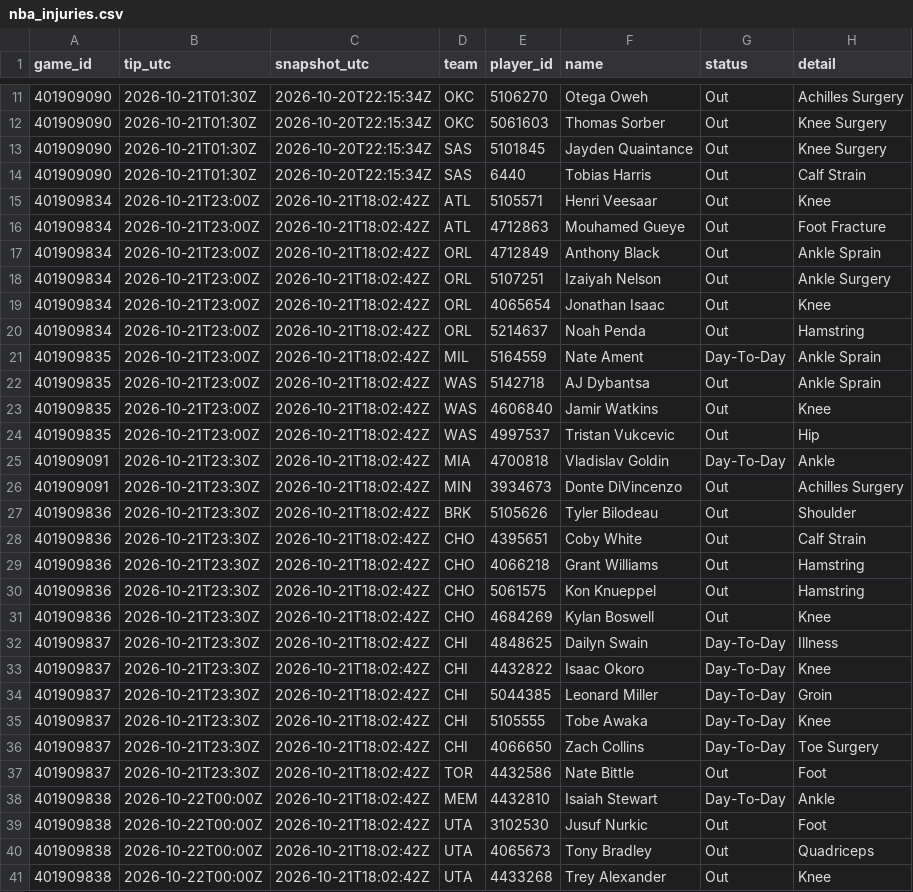
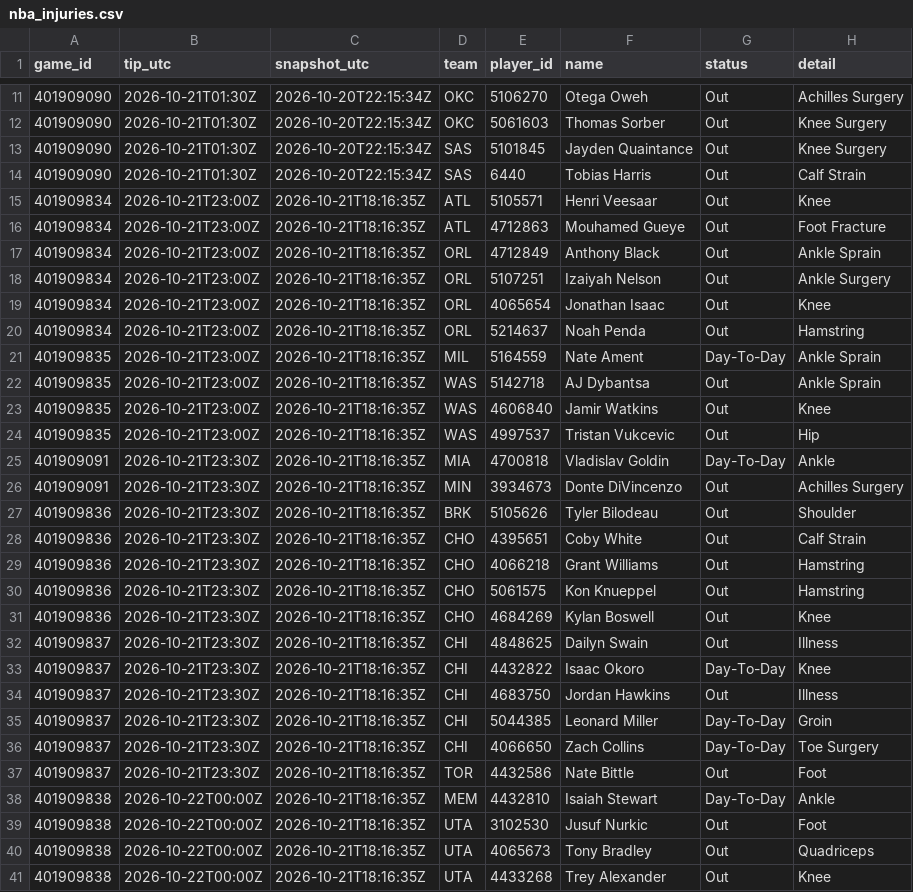
Before and after one commit to Dave356w/nba-matchups, a CSV file: data/nba_injuries.csv, drawn as a sheet; only a part is shown, gaps mark what is left out; the diff covers the shown part only.

```diff
--- a/data/nba_injuries.csv
+++ b/data/nba_injuries.csv
@@ -14,28 +14,28 @@ game_id,tip_utc,snapshot_utc,team,player_id,name,status,detail
 401909090,2026-10-21T01:30Z,2026-10-20T22:15:34Z,SAS,6440,Tobias Harris,Out,Calf Strain
-401909834,2026-10-21T23:00Z,2026-10-21T18:02:42Z,ATL,5105571,Henri Veesaar,Out,Knee
-401909834,2026-10-21T23:00Z,2026-10-21T18:02:42Z,ATL,4712863,Mouhamed Gueye,Out,Foot Fracture
-401909834,2026-10-21T23:00Z,2026-10-21T18:02:42Z,ORL,4712849,Anthony Black,Out,Ankle Sprain
-401909834,2026-10-21T23:00Z,2026-10-21T18:02:42Z,ORL,5107251,Izaiyah Nelson,Out,Ankle Surgery
-401909834,2026-10-21T23:00Z,2026-10-21T18:02:42Z,ORL,4065654,Jonathan Isaac,Out,Knee
-401909834,2026-10-21T23:00Z,2026-10-21T18:02:42Z,ORL,5214637,Noah Penda,Out,Hamstring
-401909835,2026-10-21T23:00Z,2026-10-21T18:02:42Z,MIL,5164559,Nate Ament,Day-To-Day,Ankle Sprain
-401909835,2026-10-21T23:00Z,2026-10-21T18:02:42Z,WAS,5142718,AJ Dybantsa,Out,Ankle Sprain
-401909835,2026-10-21T23:00Z,2026-10-21T18:02:42Z,WAS,4606840,Jamir Watkins,Out,Knee
-401909835,2026-10-21T23:00Z,2026-10-21T18:02:42Z,WAS,4997537,Tristan Vukcevic,Out,Hip
-401909091,2026-10-21T23:30Z,2026-10-21T18:02:42Z,MIA,4700818,Vladislav Goldin,Day-To-Day,Ankle
-401909091,2026-10-21T23:30Z,2026-10-21T18:02:42Z,MIN,3934673,Donte DiVincenzo,Out,Achilles Surgery
-401909836,2026-10-21T23:30Z,2026-10-21T18:02:42Z,BRK,5105626,Tyler Bilodeau,Out,Shoulder
-401909836,2026-10-21T23:30Z,2026-10-21T18:02:42Z,CHO,4395651,Coby White,Out,Calf Strain
-401909836,2026-10-21T23:30Z,2026-10-21T18:02:42Z,CHO,4066218,Grant Williams,Out,Hamstring
-401909836,2026-10-21T23:30Z,2026-10-21T18:02:42Z,CHO,5061575,Kon Knueppel,Out,Hamstring
-401909836,2026-10-21T23:30Z,2026-10-21T18:02:42Z,CHO,4684269,Kylan Boswell,Out,Knee
-401909837,2026-10-21T23:30Z,2026-10-21T18:02:42Z,CHI,4848625,Dailyn Swain,Day-To-Day,Illness
-401909837,2026-10-21T23:30Z,2026-10-21T18:02:42Z,CHI,4432822,Isaac Okoro,Day-To-Day,Knee
-401909837,2026-10-21T23:30Z,2026-10-21T18:02:42Z,CHI,5044385,Leonard Miller,Day-To-Day,Groin
-401909837,2026-10-21T23:30Z,2026-10-21T18:02:42Z,CHI,5105555,Tobe Awaka,Day-To-Day,Knee
-401909837,2026-10-21T23:30Z,2026-10-21T18:02:42Z,CHI,4066650,Zach Collins,Day-To-Day,Toe Surgery
-401909837,2026-10-21T23:30Z,2026-10-21T18:02:42Z,TOR,4432586,Nate Bittle,Out,Foot
-401909838,2026-10-22T00:00Z,2026-10-21T18:02:42Z,MEM,4432810,Isaiah Stewart,Day-To-Day,Ankle
-401909838,2026-10-22T00:00Z,2026-10-21T18:02:42Z,UTA,3102530,Jusuf Nurkic,Out,Foot
-401909838,2026-10-22T00:00Z,2026-10-21T18:02:42Z,UTA,4065673,Tony Bradley,Out,Quadriceps
-401909838,2026-10-22T00:00Z,2026-10-21T18:02:42Z,UTA,4433268,Trey Alexander,Out,Knee
+401909834,2026-10-21T23:00Z,2026-10-21T18:16:35Z,ATL,5105571,Henri Veesaar,Out,Knee
+401909834,2026-10-21T23:00Z,2026-10-21T18:16:35Z,ATL,4712863,Mouhamed Gueye,Out,Foot Fracture
+401909834,2026-10-21T23:00Z,2026-10-21T18:16:35Z,ORL,4712849,Anthony Black,Out,Ankle Sprain
+401909834,2026-10-21T23:00Z,2026-10-21T18:16:35Z,ORL,5107251,Izaiyah Nelson,Out,Ankle Surgery
+401909834,2026-10-21T23:00Z,2026-10-21T18:16:35Z,ORL,4065654,Jonathan Isaac,Out,Knee
+401909834,2026-10-21T23:00Z,2026-10-21T18:16:35Z,ORL,5214637,Noah Penda,Out,Hamstring
+401909835,2026-10-21T23:00Z,2026-10-21T18:16:35Z,MIL,5164559,Nate Ament,Day-To-Day,Ankle Sprain
+401909835,2026-10-21T23:00Z,2026-10-21T18:16:35Z,WAS,5142718,AJ Dybantsa,Out,Ankle Sprain
+401909835,2026-10-21T23:00Z,2026-10-21T18:16:35Z,WAS,4606840,Jamir Watkins,Out,Knee
+401909835,2026-10-21T23:00Z,2026-10-21T18:16:35Z,WAS,4997537,Tristan Vukcevic,Out,Hip
+401909091,2026-10-21T23:30Z,2026-10-21T18:16:35Z,MIA,4700818,Vladislav Goldin,Day-To-Day,Ankle
+401909091,2026-10-21T23:30Z,2026-10-21T18:16:35Z,MIN,3934673,Donte DiVincenzo,Out,Achilles Surgery
+401909836,2026-10-21T23:30Z,2026-10-21T18:16:35Z,BRK,5105626,Tyler Bilodeau,Out,Shoulder
+401909836,2026-10-21T23:30Z,2026-10-21T18:16:35Z,CHO,4395651,Coby White,Out,Calf Strain
+401909836,2026-10-21T23:30Z,2026-10-21T18:16:35Z,CHO,4066218,Grant Williams,Out,Hamstring
+401909836,2026-10-21T23:30Z,2026-10-21T18:16:35Z,CHO,5061575,Kon Knueppel,Out,Hamstring
+401909836,2026-10-21T23:30Z,2026-10-21T18:16:35Z,CHO,4684269,Kylan Boswell,Out,Knee
+401909837,2026-10-21T23:30Z,2026-10-21T18:16:35Z,CHI,4848625,Dailyn Swain,Out,Illness
+401909837,2026-10-21T23:30Z,2026-10-21T18:16:35Z,CHI,4432822,Isaac Okoro,Day-To-Day,Knee
+401909837,2026-10-21T23:30Z,2026-10-21T18:16:35Z,CHI,4683750,Jordan Hawkins,Out,Illness
+401909837,2026-10-21T23:30Z,2026-10-21T18:16:35Z,CHI,5044385,Leonard Miller,Day-To-Day,Groin
+401909837,2026-10-21T23:30Z,2026-10-21T18:16:35Z,CHI,4066650,Zach Collins,Day-To-Day,Toe Surgery
+401909837,2026-10-21T23:30Z,2026-10-21T18:16:35Z,TOR,4432586,Nate Bittle,Out,Foot
+401909838,2026-10-22T00:00Z,2026-10-21T18:16:35Z,MEM,4432810,Isaiah Stewart,Day-To-Day,Ankle
+401909838,2026-10-22T00:00Z,2026-10-21T18:16:35Z,UTA,3102530,Jusuf Nurkic,Out,Foot
+401909838,2026-10-22T00:00Z,2026-10-21T18:16:35Z,UTA,4065673,Tony Bradley,Out,Quadriceps
+401909838,2026-10-22T00:00Z,2026-10-21T18:16:35Z,UTA,4433268,Trey Alexander,Out,Knee
```
Also changed, not shown: 35 edited cells elsewhere in this file, data/nba_ledger.csv, 1 other file.
